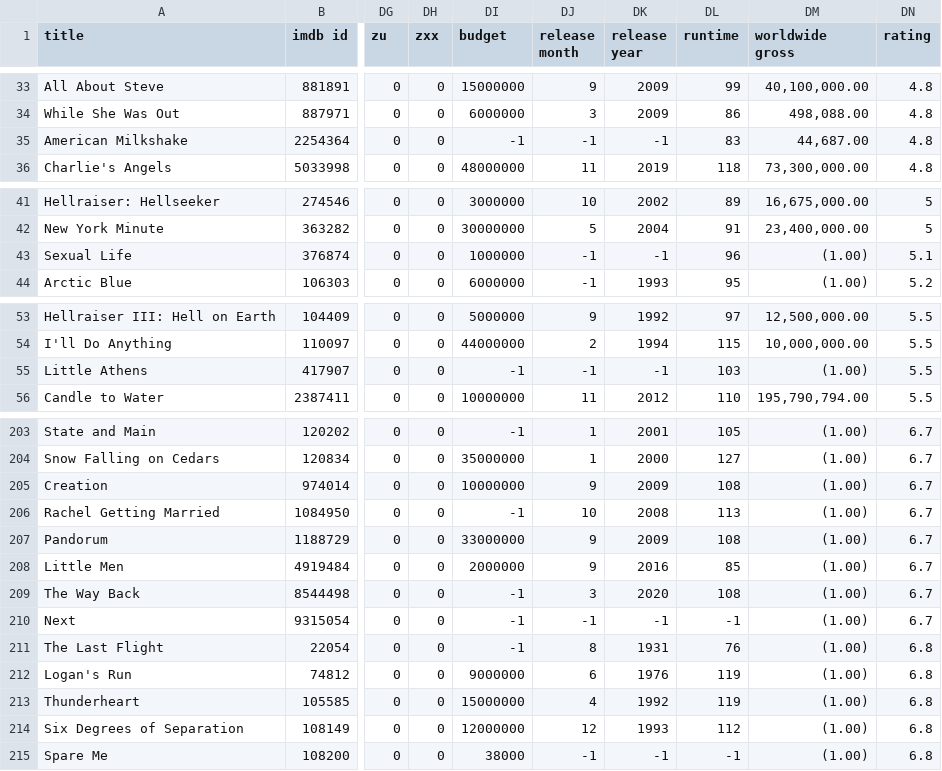
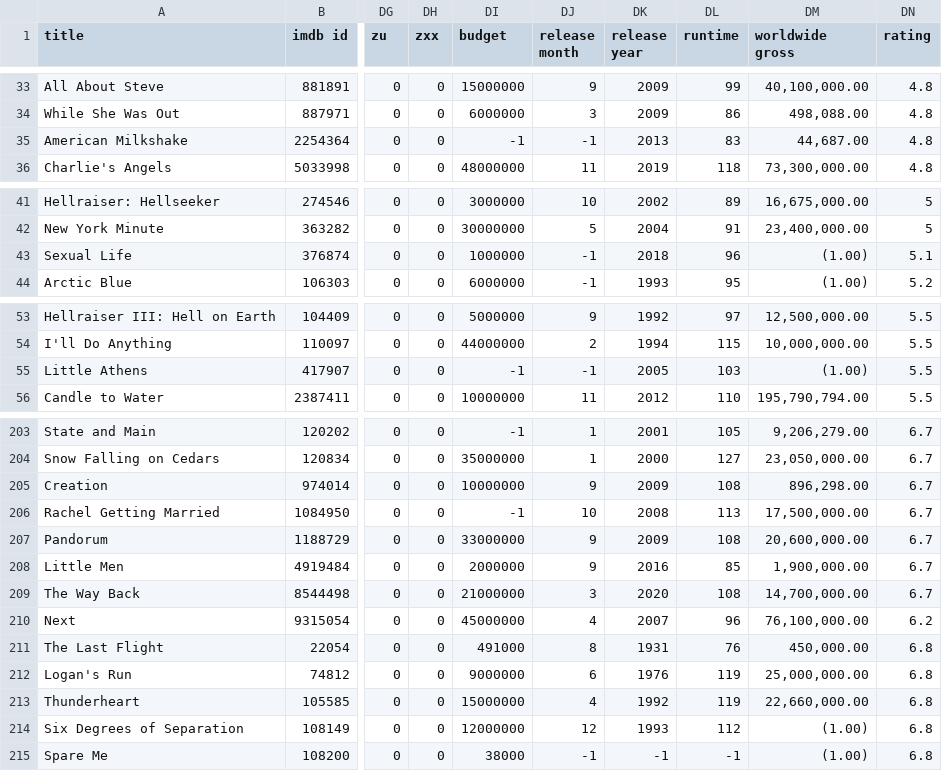
Before and after one commit to Bafoleco/Script2Score, a CSV file: movie_metadata_updated.csv, drawn as a sheet; only a part is shown, gaps mark what is left out; the diff covers the shown part only; the diff names each change by its address in the sheet, - before the commit and + after, or states it on an @@ line.

```diff
--- a/movie_metadata_updated.csv
+++ b/movie_metadata_updated.csv
-DK35 (release year): -1
+DK35 (release year): 2013
-DK43 (release year): -1
+DK43 (release year): 2018
-DK55 (release year): -1
+DK55 (release year): 2005
-DM203 (worldwide gross): (1.00)
+DM203 (worldwide gross): 9,206,279.00
-DM204 (worldwide gross): (1.00)
+DM204 (worldwide gross): 23,050,000.00
-DM205 (worldwide gross): (1.00)
+DM205 (worldwide gross): 896,298.00
-DM206 (worldwide gross): (1.00)
+DM206 (worldwide gross): 17,500,000.00
-DM207 (worldwide gross): (1.00)
+DM207 (worldwide gross): 20,600,000.00
-DM208 (worldwide gross): (1.00)
+DM208 (worldwide gross): 1,900,000.00
-DI209 (budget): -1
+DI209 (budget): 21000000
-DM209 (worldwide gross): (1.00)
+DM209 (worldwide gross): 14,700,000.00
-DI210 (budget): -1
+DI210 (budget): 45000000
-DJ210 (release month): -1
+DJ210 (release month): 4
-DK210 (release year): -1
+DK210 (release year): 2007
-DL210 (runtime): -1
+DL210 (runtime): 96
-DM210 (worldwide gross): (1.00)
+DM210 (worldwide gross): 76,100,000.00
-DN210 (rating): 6.7
+DN210 (rating): 6.2
-DI211 (budget): -1
+DI211 (budget): 491000
-DM211 (worldwide gross): (1.00)
+DM211 (worldwide gross): 450,000.00
-DM212 (worldwide gross): (1.00)
+DM212 (worldwide gross): 25,000,000.00
-DM213 (worldwide gross): (1.00)
+DM213 (worldwide gross): 22,660,000.00
```
Also changed, not shown: 58 edited cells elsewhere in this file.
